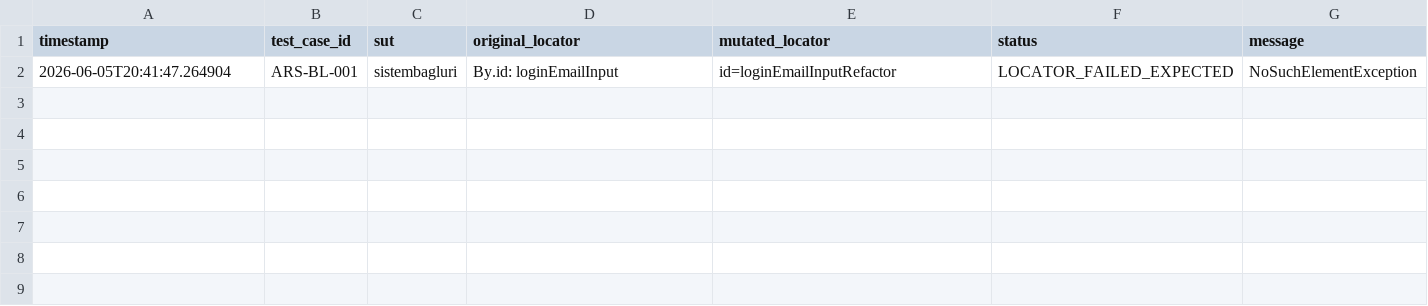
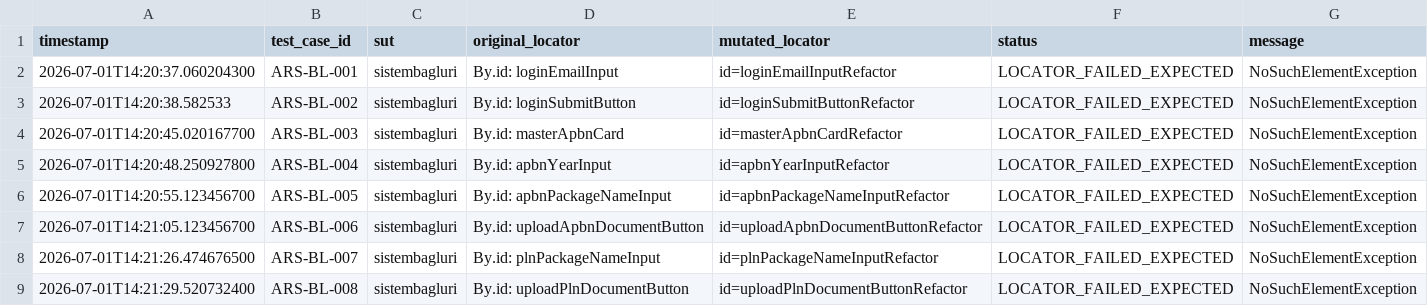
Before and after one commit to FulvianDafa/self-healing-testing-selenium, a CSV file: results/arsip_baseline_log.csv, drawn as a sheet.

Commit message:
Add updated baseline/healing test scripts, results, and GUI enhancements

```diff
--- a/results/arsip_baseline_log.csv
+++ b/results/arsip_baseline_log.csv
@@ -1,2 +1,9 @@
 "timestamp","test_case_id","sut","original_locator","mutated_locator","status","message"
-"2026-06-05T20:41:47.264904","ARS-BL-001","sistembagluri","By.id: loginEmailInput","id=loginEmailInputRefactor","LOCATOR_FAILED_EXPECTED","NoSuchElementException"
+"2026-07-01T14:20:37.060204300","ARS-BL-001","sistembagluri","By.id: loginEmailInput","id=loginEmailInputRefactor","LOCATOR_FAILED_EXPECTED","NoSuchElementException"
+"2026-07-01T14:20:38.582533","ARS-BL-002","sistembagluri","By.id: loginSubmitButton","id=loginSubmitButtonRefactor","LOCATOR_FAILED_EXPECTED","NoSuchElementException"
+"2026-07-01T14:20:45.020167700","ARS-BL-003","sistembagluri","By.id: masterApbnCard","id=masterApbnCardRefactor","LOCATOR_FAILED_EXPECTED","NoSuchElementException"
+"2026-07-01T14:20:48.250927800","ARS-BL-004","sistembagluri","By.id: apbnYearInput","id=apbnYearInputRefactor","LOCATOR_FAILED_EXPECTED","NoSuchElementException"
+"2026-07-01T14:20:55.123456700","ARS-BL-005","sistembagluri","By.id: apbnPackageNameInput","id=apbnPackageNameInputRefactor","LOCATOR_FAILED_EXPECTED","NoSuchElementException"
+"2026-07-01T14:21:05.123456700","ARS-BL-006","sistembagluri","By.id: uploadApbnDocumentButton","id=uploadApbnDocumentButtonRefactor","LOCATOR_FAILED_EXPECTED","NoSuchElementException"
+"2026-07-01T14:21:26.474676500","ARS-BL-007","sistembagluri","By.id: plnPackageNameInput","id=plnPackageNameInputRefactor","LOCATOR_FAILED_EXPECTED","NoSuchElementException"
+"2026-07-01T14:21:29.520732400","ARS-BL-008","sistembagluri","By.id: uploadPlnDocumentButton","id=uploadPlnDocumentButtonRefactor","LOCATOR_FAILED_EXPECTED","NoSuchElementException"
```
Also changed, not shown: results/sapi_admin_baseline_log.csv, 17 other files.
